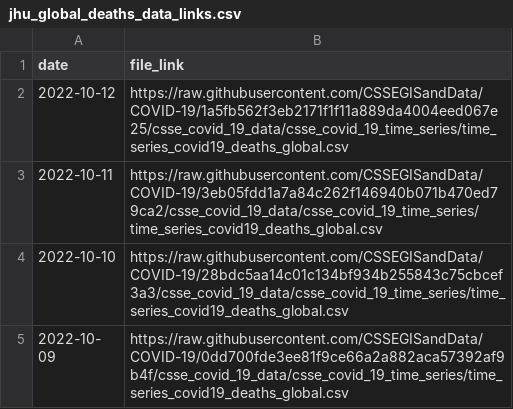
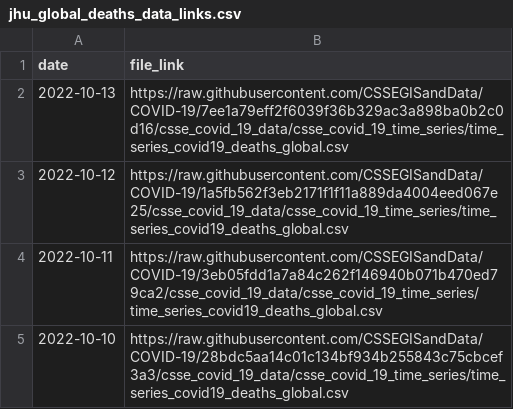
Before and after one commit to reichlab/covidData, a CSV file: data/jhu_global_deaths_data_links.csv, drawn as a sheet; only a part is shown; the shorter side is filled out with more unchanged rows.

```diff
--- a/data/jhu_global_deaths_data_links.csv
+++ b/data/jhu_global_deaths_data_links.csv
@@ -1,2 +1,3 @@
 "date","file_link"
+2022-10-13,"https://raw.githubusercontent.com/CSSEGISandData/COVID-19/7ee1a79eff2f6039f36b329ac3a898ba0b2c0d16/csse_covid_19_data/csse_covid_19_time_series/time_series_covid19_deaths_global.csv"
 2022-10-12,"https://raw.githubusercontent.com/CSSEGISandData/COVID-19/1a5fb562f3eb2171f1f11a889da4004eed067e25/csse_covid_19_data/csse_covid_19_time_series/time_series_covid19_deaths_global.csv"
```
Also changed, not shown: data/jhu_global_cases_data_links.csv, data/jhu_us_cases_data_links.csv, 1 other file.
